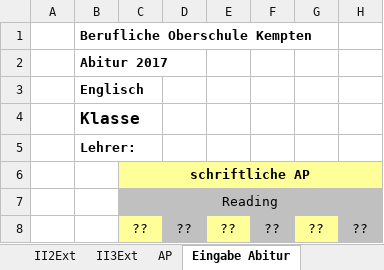
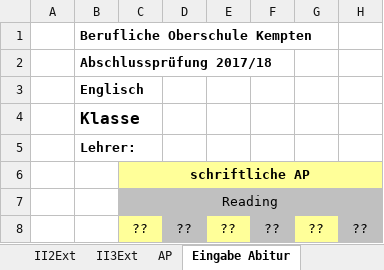
Before and after one commit to FOSBOS/diNo, an Excel workbook: Vorlage Englisch.xlsx, sheet Eingabe Abitur, drawn as a sheet; only a part is shown; values as stored, in another font and other column widths than the file's, no borders; conditional formats not drawn; the diff names each change by its address in the sheet, - before the commit and + after, or states it on an @@ line.

```diff
--- a/Vorlage Englisch.xlsx (sheet Eingabe Abitur)
+++ b/Vorlage Englisch.xlsx (sheet Eingabe Abitur)
-B2: Abitur 2017
+B2: Abschlussprüfung 2017/18
```
Also changed, not shown: sheet Notenbogen, sheet Ausdruck MAP, sheet Ausdruck SAP, sheet AP, 4 other files.
